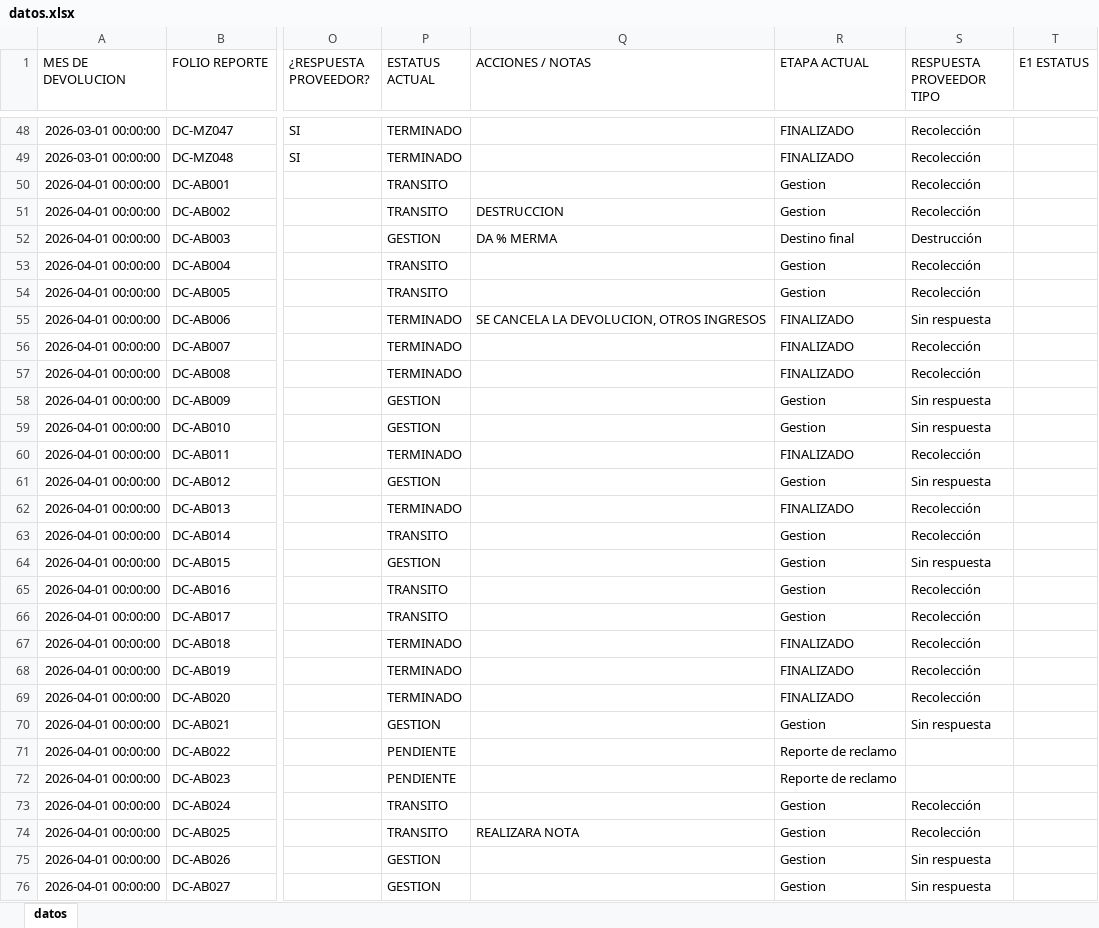
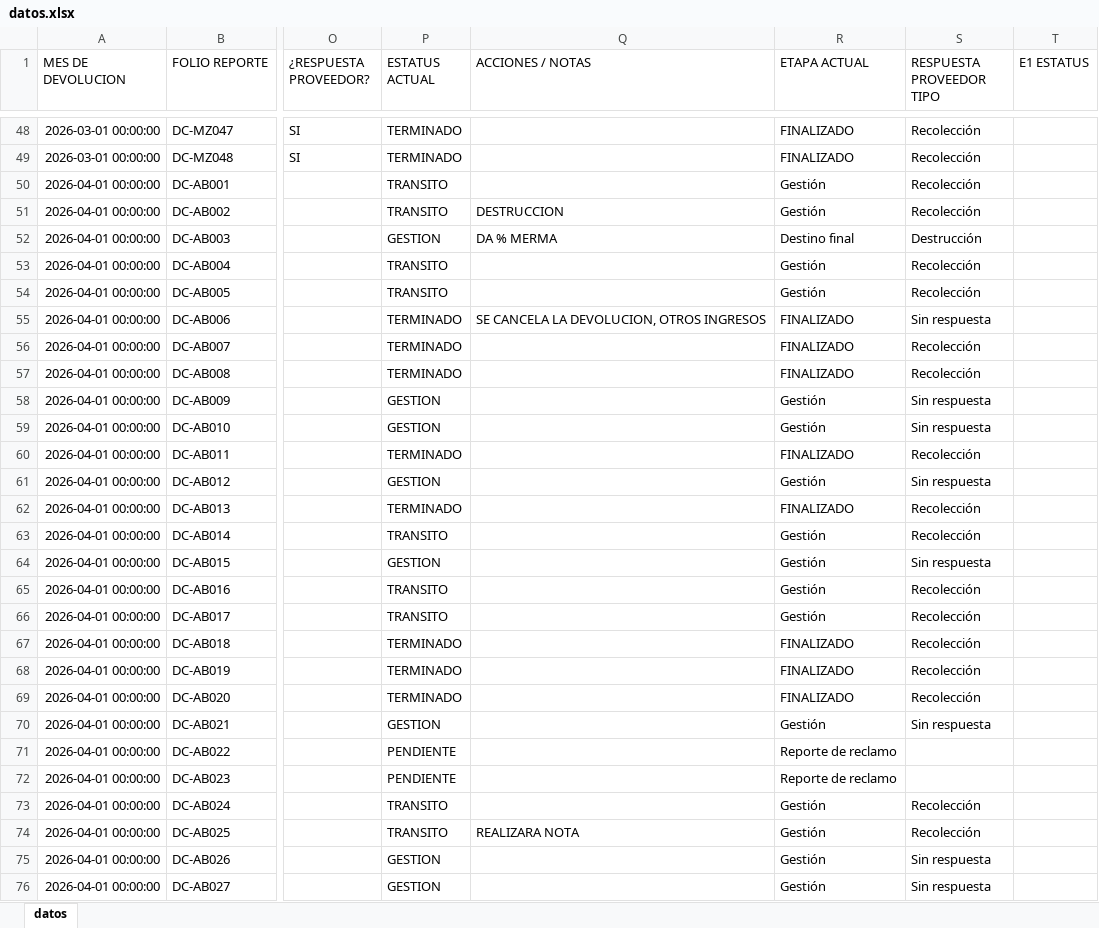
Before and after one commit to ftrevinor001-tr/dashboard-reclamaciones, an Excel workbook: datos.xlsx, sheet datos, drawn as a sheet; only a part is shown, gaps mark what is left out; values as stored, in another font and other column widths than the file's, no borders; the diff covers the shown part only; the diff names each change by its address in the sheet, - before the commit and + after, or states it on an @@ line.

Commit message:
Carga masiva de base de datos por Fernando (144 registros, 13/07/2026 15:08)

```diff
--- a/datos.xlsx (sheet datos)
+++ b/datos.xlsx (sheet datos)
-R50:R51 (ETAPA ACTUAL): Gestion
+R50:R51 (ETAPA ACTUAL): Gestión
-R53:R54 (ETAPA ACTUAL): Gestion
+R53:R54 (ETAPA ACTUAL): Gestión
-R58:R59 (ETAPA ACTUAL): Gestion
+R58:R59 (ETAPA ACTUAL): Gestión
-R61 (ETAPA ACTUAL): Gestion
+R61 (ETAPA ACTUAL): Gestión
-R63:R66 (ETAPA ACTUAL): Gestion
+R63:R66 (ETAPA ACTUAL): Gestión
-R70 (ETAPA ACTUAL): Gestion
+R70 (ETAPA ACTUAL): Gestión
-R73:R76 (ETAPA ACTUAL): Gestion
+R73:R76 (ETAPA ACTUAL): Gestión
```
Also changed, not shown: 10 edited cells elsewhere in this sheet.
